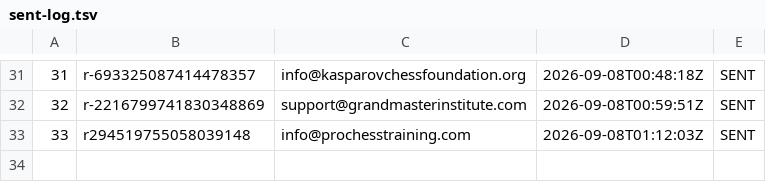
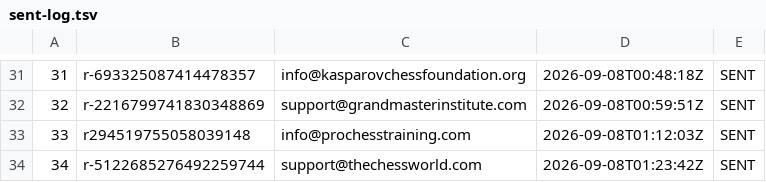
Before and after one commit to AayanHetam/chess-coach-ai, a TSV file: outreach/gm-campaign/sent-log.tsv, drawn as a sheet; only a part is shown, gaps mark what is left out; the diff names each change by its address in the sheet, - before the commit and + after, or states it on an @@ line.

```diff
--- a/outreach/gm-campaign/sent-log.tsv
+++ b/outreach/gm-campaign/sent-log.tsv
+row 34: 34 | r-5122685276492259744 | support@thechessworld.com | 2026-09-08T01:23:42Z | SENT
```
